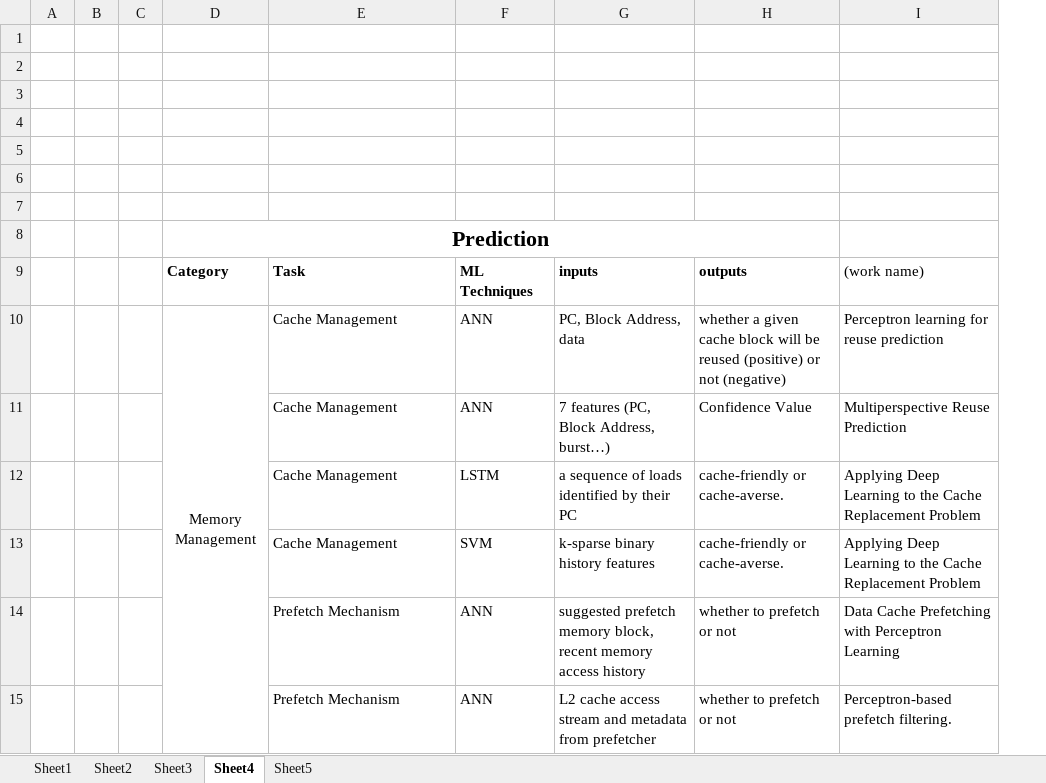
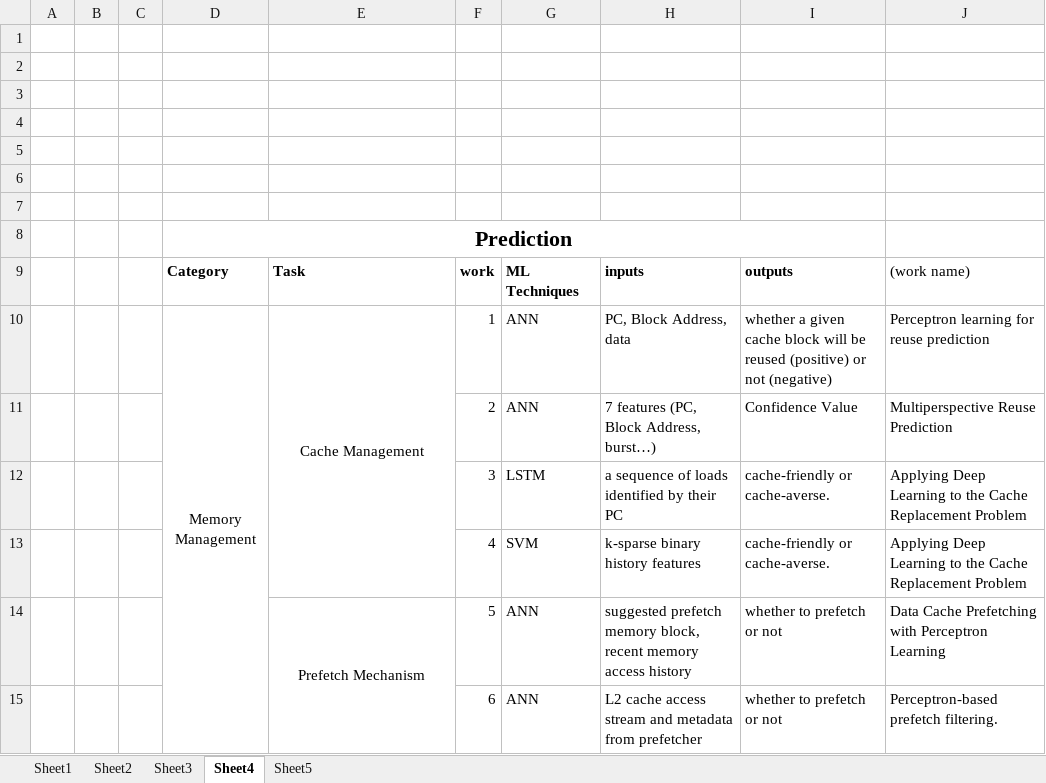
Before and after one commit to LiuYingying0104/AIOS, an Excel workbook: ML Apply in OS/summary (new version).xlsx, sheet Sheet4, drawn as a sheet; only a part is shown; values as stored, in another font and other column widths than the file's, no borders; the diff covers the shown part only; the diff names each change by its address in the sheet, - before the commit and + after, or states it on an @@ line.

```diff
--- a/ML Apply in OS/summary (new version).xlsx (sheet Sheet4)
+++ b/ML Apply in OS/summary (new version).xlsx (sheet Sheet4)
+column F, rows 9-15: work | 1 | 2 | 3 | 4 | 5 | 6
-E10 alignment: left
+E10 alignment: center
+E10:E13 merged
-E11:E13: Cache Management
+E11:E13: (empty)
-E14 alignment: left
+E14 alignment: center
+E14:E22 merged
-E15: Prefetch Mechanism
+E15: (empty)
```
Also changed, not shown: 2 added rows, 9 edited cells, cell formats and merged cells elsewhere in this sheet, sheet Sheet2, sheet Sheet5, sheet Sheet1, sheet Sheet3.
